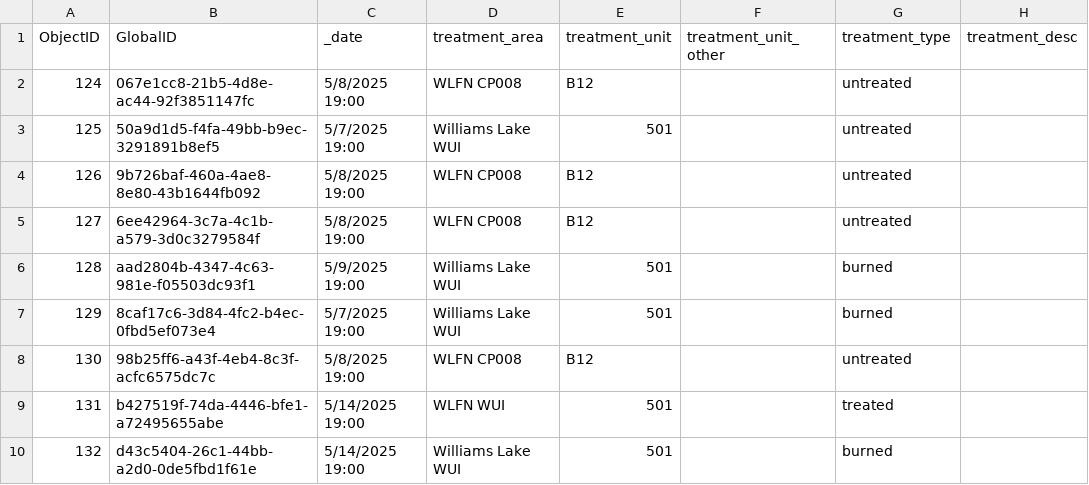
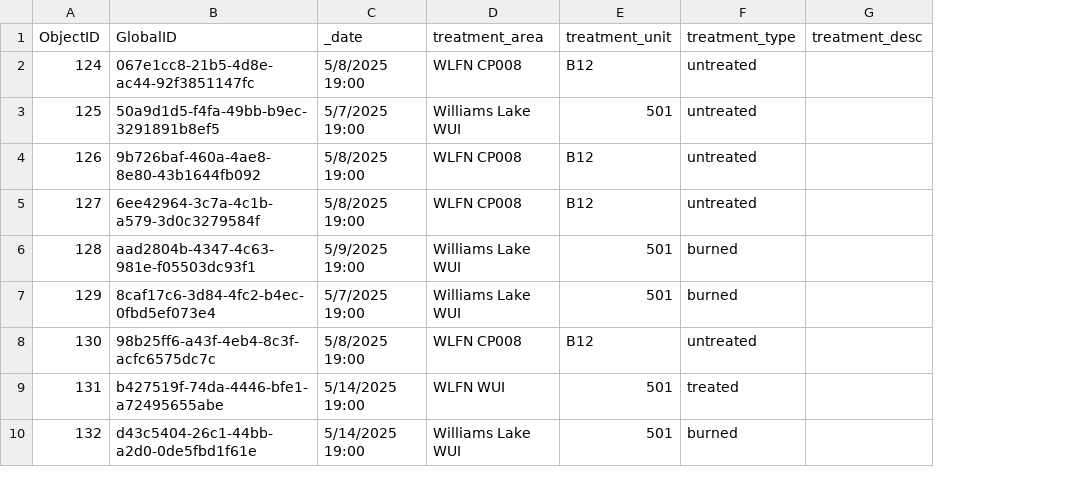
Before and after one commit to gagreene/FuelAnalyst, a CSV file: examples/data/Survey123_Data/1_Plot_Attributes/survey_0.csv, drawn as a sheet; only a part is shown; the diff names each change by its address in the sheet, - before the commit and + after, or states it on an @@ line.

Commit message:
fix: remove retired treatment_unit_other field
Remove treatment_unit_other from FBP preparation and fuel-typing processing to support the current Survey123 schema. Update example datasets and add regression coverage for inputs without the field.

```diff
--- a/examples/data/Survey123_Data/1_Plot_Attributes/survey_0.csv
+++ b/examples/data/Survey123_Data/1_Plot_Attributes/survey_0.csv
-column F (treatment_unit_other), empty
```
Also changed, not shown: examples/data/fbp_fuel_typing/fbp_prep_df.csv, 2 other files.
